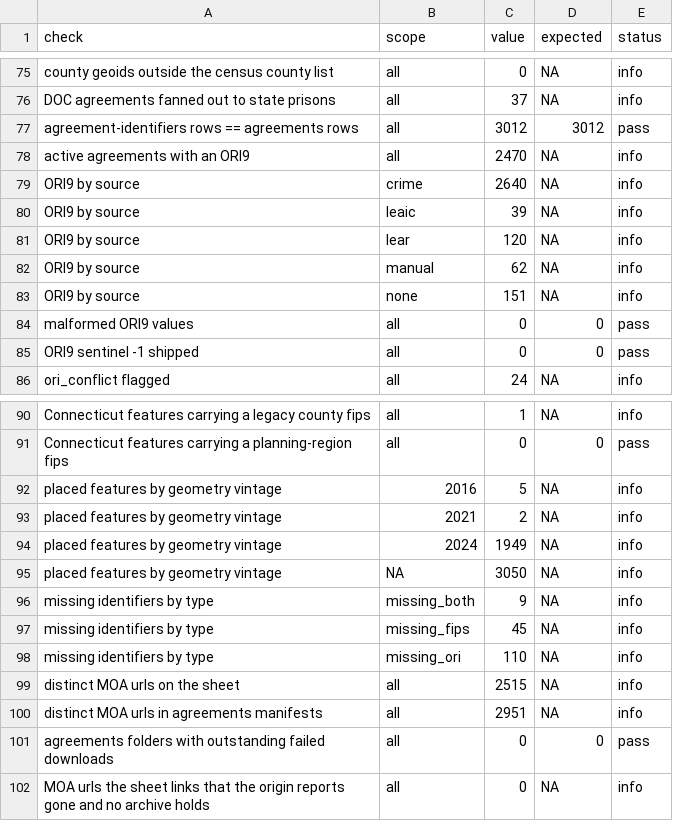
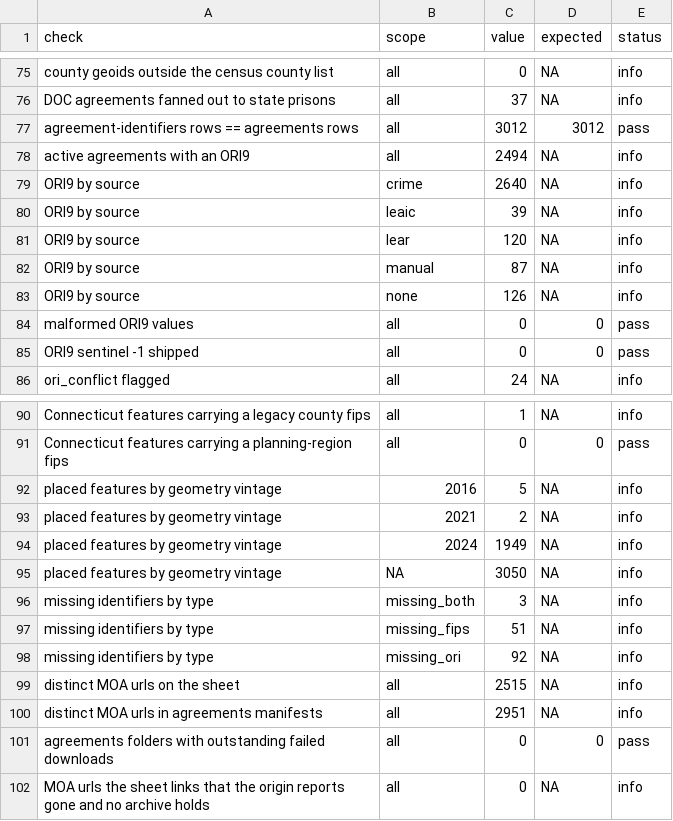
Before and after one commit to deportationdata/ice-287g, a CSV file: data/qa/qa-summary.csv, drawn as a sheet; only a part is shown, gaps mark what is left out.

```diff
--- a/data/qa/qa-summary.csv
+++ b/data/qa/qa-summary.csv
@@ -77,3 +77,3 @@ DOC agreements fanned out to state prisons,all,37,NA,info
 agreement-identifiers rows == agreements rows,all,3012,3012,pass
-active agreements with an ORI9,all,2470,NA,info
+active agreements with an ORI9,all,2494,NA,info
 ORI9 by source,crime,2640,NA,info
@@ -81,4 +81,4 @@ ORI9 by source,leaic,39,NA,info
 ORI9 by source,lear,120,NA,info
-ORI9 by source,manual,62,NA,info
-ORI9 by source,none,151,NA,info
+ORI9 by source,manual,87,NA,info
+ORI9 by source,none,126,NA,info
 malformed ORI9 values,all,0,0,pass
@@ -95,5 +95,5 @@ placed features by geometry vintage,2024,1949,NA,info
 placed features by geometry vintage,NA,3050,NA,info
-missing identifiers by type,missing_both,9,NA,info
-missing identifiers by type,missing_fips,45,NA,info
-missing identifiers by type,missing_ori,110,NA,info
+missing identifiers by type,missing_both,3,NA,info
+missing identifiers by type,missing_fips,51,NA,info
+missing identifiers by type,missing_ori,92,NA,info
 distinct MOA urls on the sheet,all,2515,NA,info
```
Also changed, not shown: 23 other files.
